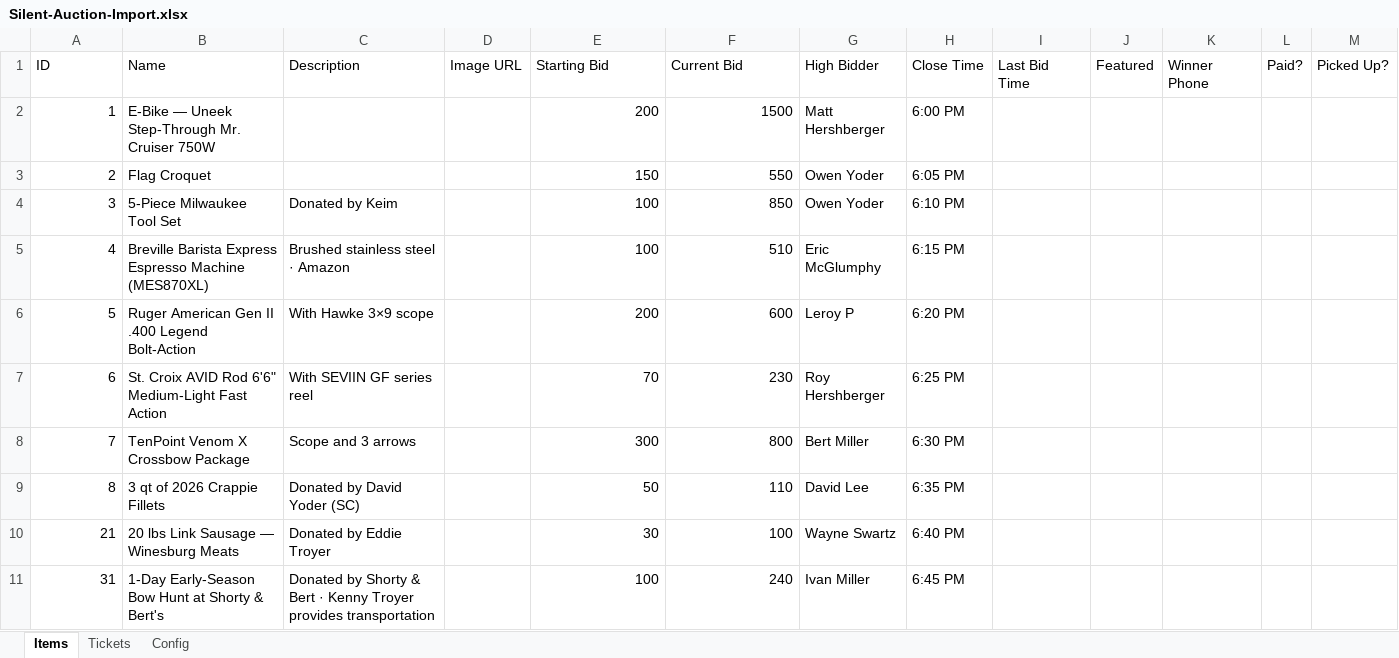
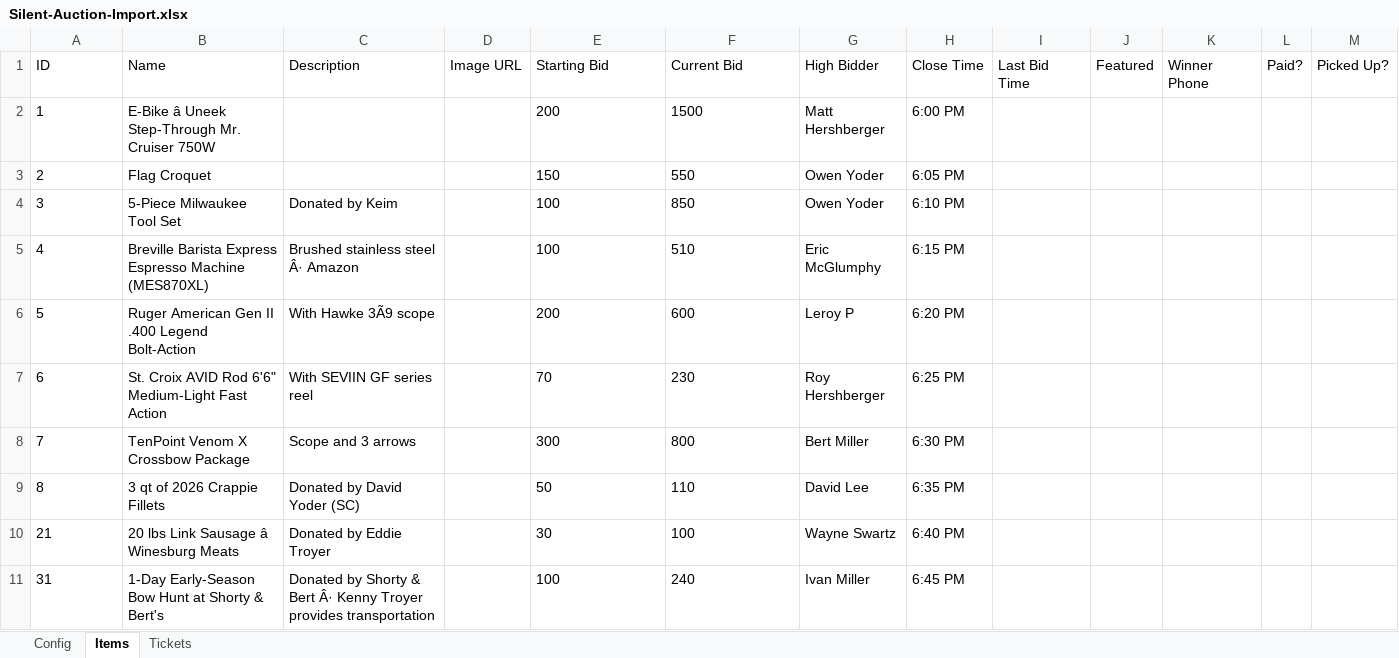
Before and after one commit to RadioDinner/SilentAuction, an Excel workbook: docs/Silent-Auction-Import.xlsx, sheet Items, drawn as a sheet; values as stored, in another font and other column widths than the file's, no borders; the diff names each change by its address in the sheet, - before the commit and + after, or states it on an @@ line.

```diff
--- a/docs/Silent-Auction-Import.xlsx (sheet Items)
+++ b/docs/Silent-Auction-Import.xlsx (sheet Items)
@@ sheet tab order changed: Config | Items | Tickets @@
-A2:A11 alignment: right
+A2:A11 alignment: left
-B2 (Name): E-Bike — Uneek Step-Through Mr. Cruiser 750W
+B2 (Name): E-Bike â Uneek Step-Through Mr. Cruiser 750W
-E2:F11 alignment: right
+E2:F11 alignment: left
-C5 (Description): Brushed stainless steel · Amazon
+C5 (Description): Brushed stainless steel Â· Amazon
-C6 (Description): With Hawke 3×9 scope
+C6 (Description): With Hawke 3Ã9 scope
-B10 (Name): 20 lbs Link Sausage — Winesburg Meats
+B10 (Name): 20 lbs Link Sausage â Winesburg Meats
-C11 (Description): …& Bert · Kenny Troyer…
+C11 (Description): …& Bert Â· Kenny Troyer…
```
Also changed, not shown: sheet Tickets, sheet Config, 4 other files.
